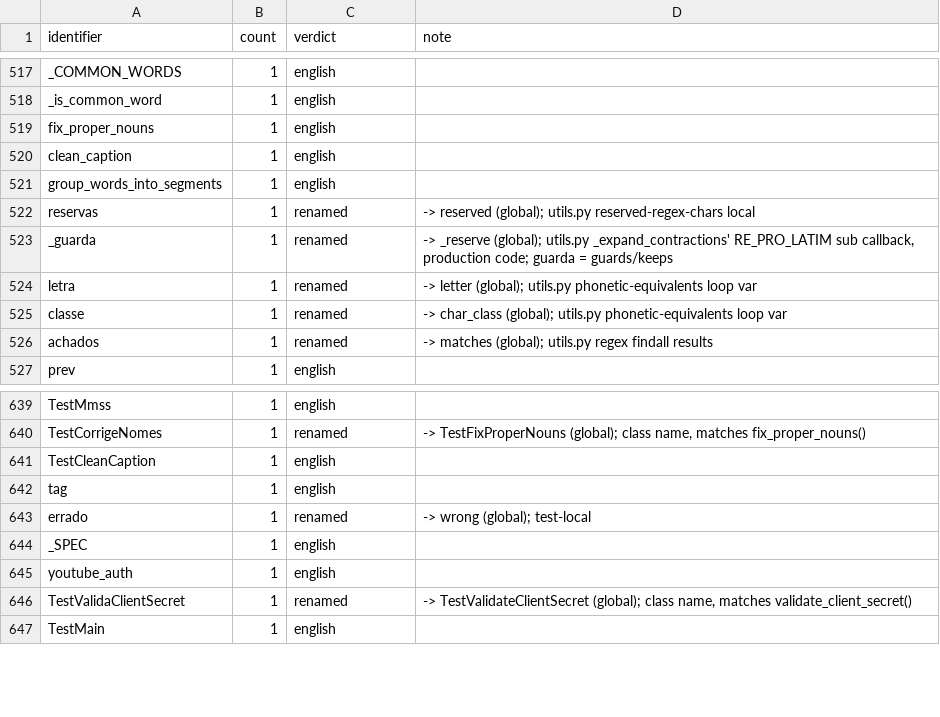
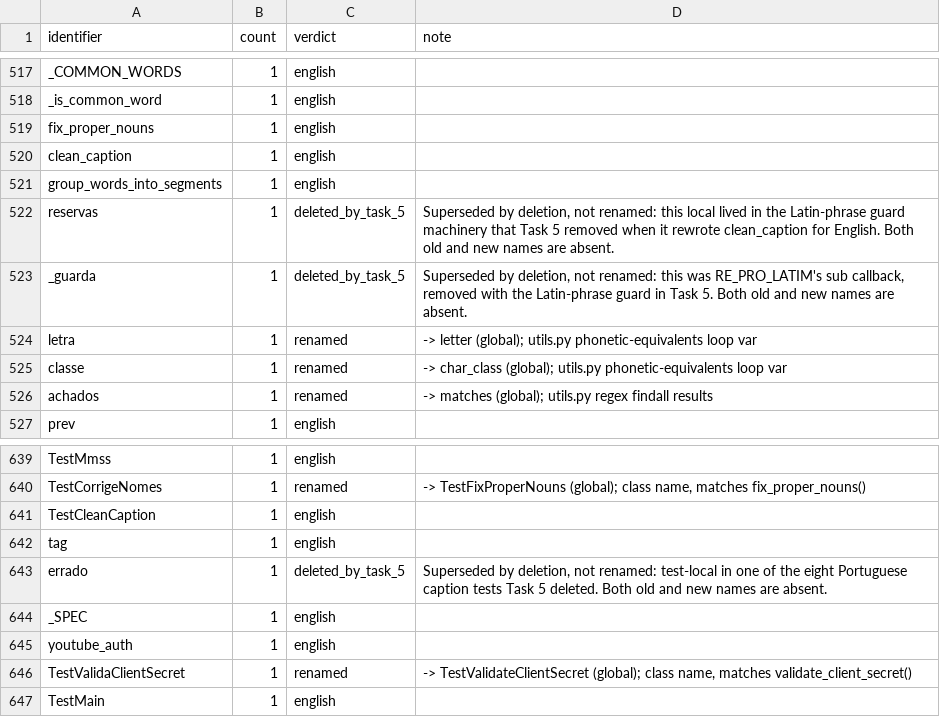
Before and after one commit to fernandoduro/talaria, a TSV file: docs/plans/phase-1-inputs/identifier-verdicts.tsv, drawn as a sheet; only a part is shown, gaps mark what is left out.

```diff
--- a/docs/plans/phase-1-inputs/identifier-verdicts.tsv
+++ b/docs/plans/phase-1-inputs/identifier-verdicts.tsv
@@ -521,4 +521,4 @@ clean_caption	1	english
 group_words_into_segments	1	english	
-reservas	1	renamed	-> reserved (global); utils.py reserved-regex-chars local
-_guarda	1	renamed	-> _reserve (global); utils.py _expand_contractions' RE_PRO_LATIM sub callback, production code; guarda = guards/keeps
+reservas	1	deleted_by_task_5	Superseded by deletion, not renamed: this local lived in the Latin-phrase guard machinery that Task 5 removed when it rewrote clean_caption for English. Both old and new names are absent.
+_guarda	1	deleted_by_task_5	Superseded by deletion, not renamed: this was RE_PRO_LATIM's sub callback, removed with the Latin-phrase guard in Task 5. Both old and new names are absent.
 letra	1	renamed	-> letter (global); utils.py phonetic-equivalents loop var
@@ -642,3 +642,3 @@ TestCleanCaption	1	english
 tag	1	english	
-errado	1	renamed	-> wrong (global); test-local
+errado	1	deleted_by_task_5	Superseded by deletion, not renamed: test-local in one of the eight Portuguese caption tests Task 5 deleted. Both old and new names are absent.
 _SPEC	1	english	
```
